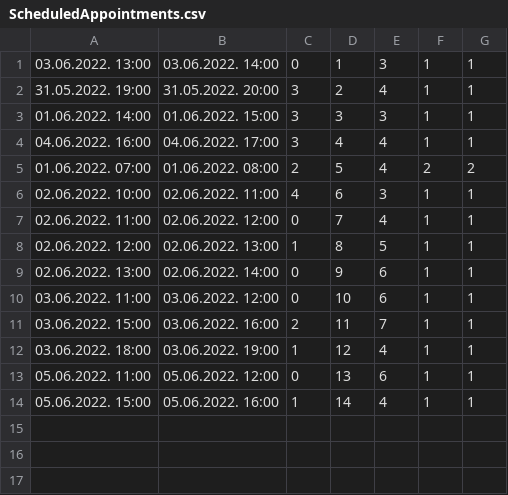
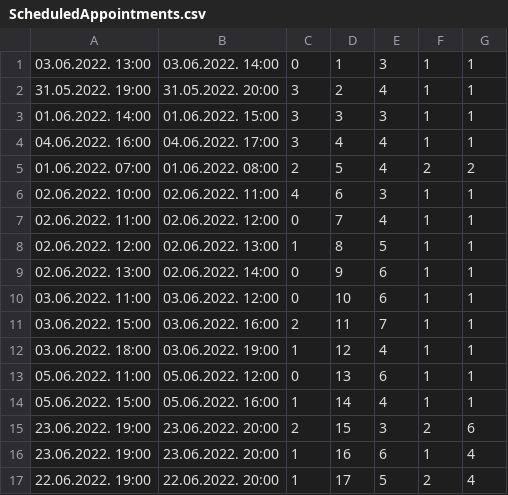
Before and after one commit to miloszeljko00/zdravstvena-ustanova, a CSV file: zdravstvena_ustanova/Resources/data/ScheduledAppointments.csv, drawn as a sheet; the diff names each change by its address in the sheet, - before the commit and + after, or states it on an @@ line.

```diff
--- a/zdravstvena_ustanova/Resources/data/ScheduledAppointments.csv
+++ b/zdravstvena_ustanova/Resources/data/ScheduledAppointments.csv
+row 15: 23.06.2022. 19:00 | 23.06.2022. 20:00 | 2 | 15 | 3 | 2 | 6
+row 16: 23.06.2022. 19:00 | 23.06.2022. 20:00 | 1 | 16 | 6 | 1 | 4
+row 17: 22.06.2022. 19:00 | 22.06.2022. 20:00 | 1 | 17 | 5 | 2 | 4
```
Also changed, not shown: zdravstvena_ustanova/Resources/data/Doctors.csv, 9 other files.
